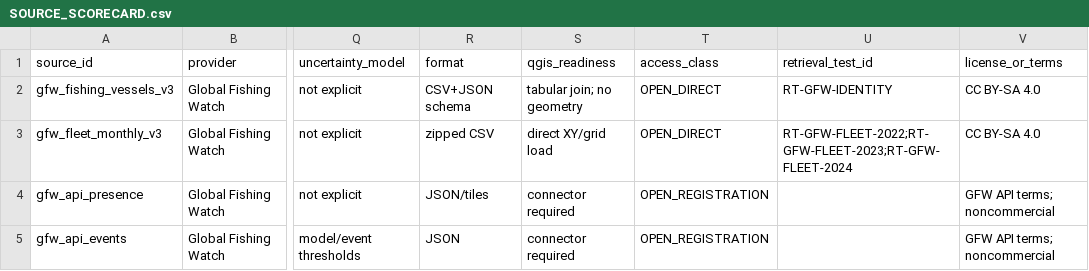
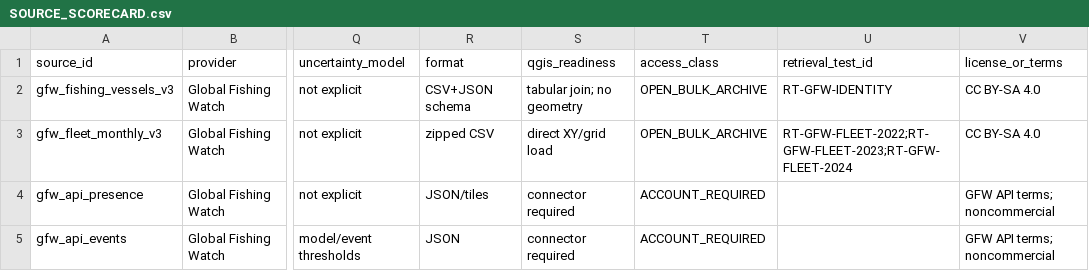
Before and after one commit to tsuchiyatakahirolab/MGRB, a CSV file: docs/data-census/SOURCE_SCORECARD.csv, drawn as a sheet; only a part is shown, gaps mark what is left out; the diff covers the shown part only; the diff names each change by its address in the sheet, - before the commit and + after, or states it on an @@ line.

Commit message:
audit GFW vessel track access for R3C

```diff
--- a/docs/data-census/SOURCE_SCORECARD.csv
+++ b/docs/data-census/SOURCE_SCORECARD.csv
-T2:T3 (access_class): OPEN_DIRECT
+T2:T3 (access_class): OPEN_BULK_ARCHIVE
-T4:T5 (access_class): OPEN_REGISTRATION
+T4:T5 (access_class): ACCOUNT_REQUIRED
```
Also changed, not shown: 6 added rows and 10 edited cells elsewhere in this file, docs/data-census/RETRIEVAL_TEST_RESULTS.csv, docs/data-census/SOURCE_COVERAGE_MATRIX.csv, 23 other files.
